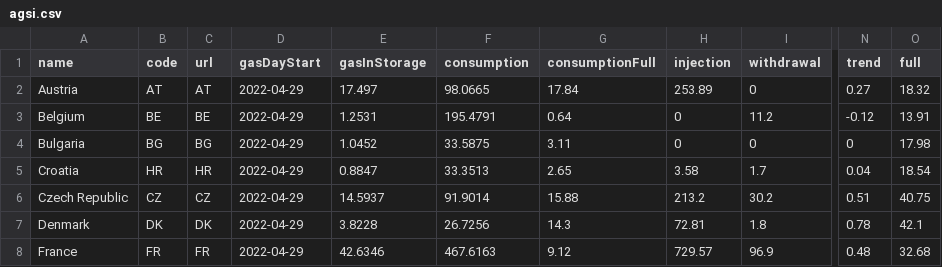
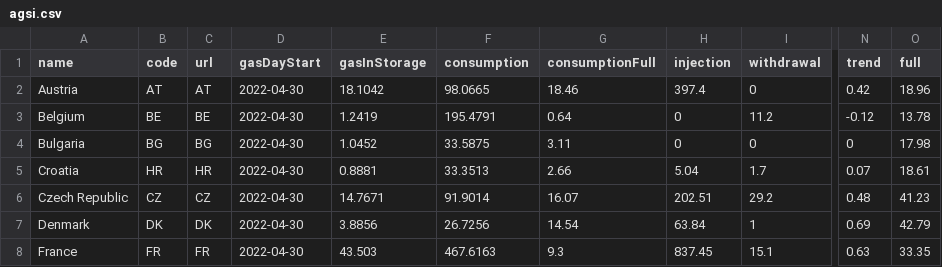
Before and after one commit to OSUKED/Fuel-Index-Watch, a CSV file: data/agsi.csv, drawn as a sheet; only a part is shown, gaps mark what is left out; the diff covers the shown part only; the diff names each change by its address in the sheet, - before the commit and + after, or states it on an @@ line.

```diff
--- a/data/agsi.csv
+++ b/data/agsi.csv
-D2:D8 (gasDayStart): 2022-04-29
+D2:D8 (gasDayStart): 2022-04-30
-E2 (gasInStorage): 17.497
+E2 (gasInStorage): 18.1042
-G2 (consumptionFull): 17.84
+G2 (consumptionFull): 18.46
-H2 (injection): 253.89
+H2 (injection): 397.4
-N2 (trend): 0.27
+N2 (trend): 0.42
-O2 (full): 18.32
+O2 (full): 18.96
-E3 (gasInStorage): 1.2531
+E3 (gasInStorage): 1.2419
-O3 (full): 13.91
+O3 (full): 13.78
-E5 (gasInStorage): 0.8847
+E5 (gasInStorage): 0.8881
-G5 (consumptionFull): 2.65
+G5 (consumptionFull): 2.66
-H5 (injection): 3.58
+H5 (injection): 5.04
-N5 (trend): 0.04
+N5 (trend): 0.07
-O5 (full): 18.54
+O5 (full): 18.61
-E6 (gasInStorage): 14.5937
+E6 (gasInStorage): 14.7671
-G6 (consumptionFull): 15.88
+G6 (consumptionFull): 16.07
-H6 (injection): 213.2
+H6 (injection): 202.51
-I6 (withdrawal): 30.2
+I6 (withdrawal): 29.2
-N6 (trend): 0.51
+N6 (trend): 0.48
-O6 (full): 40.75
+O6 (full): 41.23
-E7 (gasInStorage): 3.8228
+E7 (gasInStorage): 3.8856
-G7 (consumptionFull): 14.3
+G7 (consumptionFull): 14.54
-H7 (injection): 72.81
+H7 (injection): 63.84
-I7 (withdrawal): 1.8
+I7 (withdrawal): 1
-N7 (trend): 0.78
+N7 (trend): 0.69
-O7 (full): 42.1
+O7 (full): 42.79
-E8 (gasInStorage): 42.6346
+E8 (gasInStorage): 43.503
-G8 (consumptionFull): 9.12
+G8 (consumptionFull): 9.3
-H8 (injection): 729.57
+H8 (injection): 837.45
-I8 (withdrawal): 96.9
+I8 (withdrawal): 15.1
-N8 (trend): 0.48
+N8 (trend): 0.63
-O8 (full): 32.68
+O8 (full): 33.35
```
Also changed, not shown: 98 edited cells elsewhere in this file, 1 other file.
